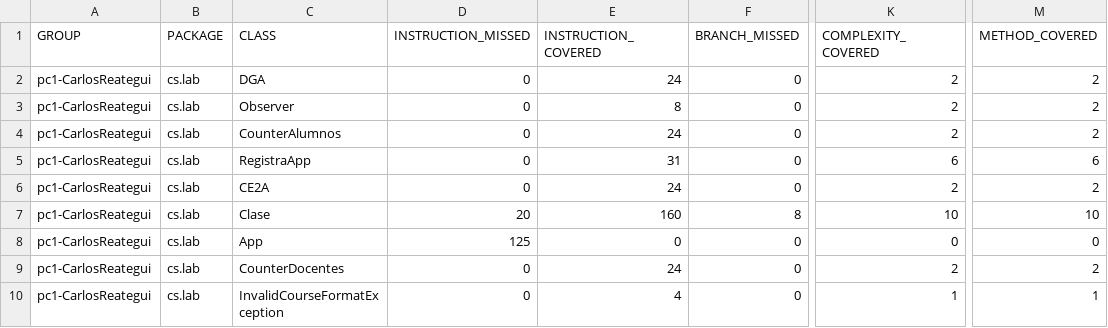
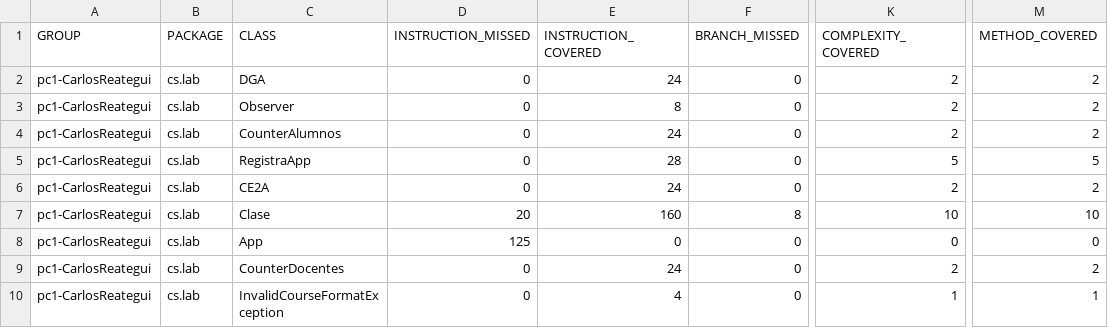
Before and after one commit to cs2901-2020-2/pc1-CarlosReategui, a CSV file: target/site/jacoco/jacoco.csv, drawn as a sheet; only a part is shown, gaps mark what is left out; the diff names each change by its address in the sheet, - before the commit and + after, or states it on an @@ line.

```diff
--- a/target/site/jacoco/jacoco.csv
+++ b/target/site/jacoco/jacoco.csv
-E5 (INSTRUCTION_COVERED): 31
+E5 (INSTRUCTION_COVERED): 28
-K5 (COMPLEXITY_COVERED): 6
+K5 (COMPLEXITY_COVERED): 5
-M5 (METHOD_COVERED): 6
+M5 (METHOD_COVERED): 5
```
Also changed, not shown: 20 other files.
